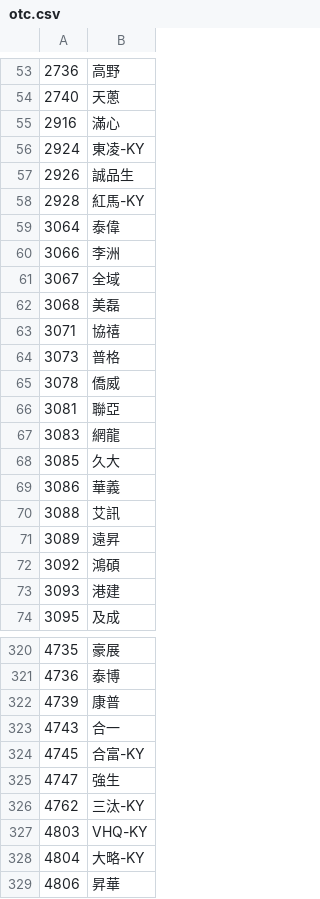
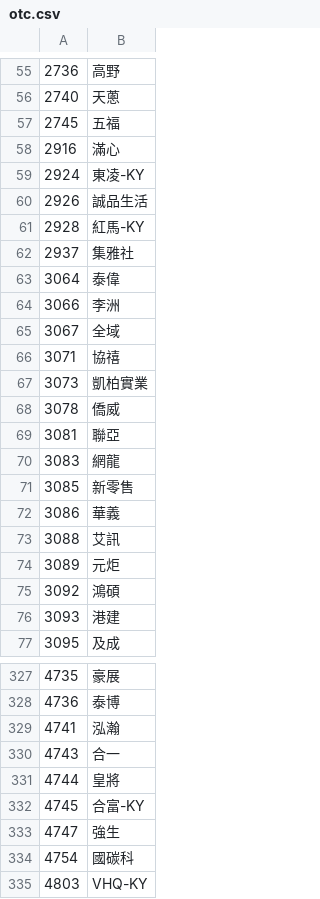
Before and after one commit to zzzaaa12/stockcmd, a CSV file: otc.csv, drawn as a sheet; only a part is shown, gaps mark what is left out; the shorter side is filled out with more unchanged rows; the diff covers the shown part only.

```diff
--- a/otc.csv
+++ b/otc.csv
@@ -54,6 +56,8 @@
 2740,天蔥
+2745,五福
 2916,滿心
 2924,東凌-KY
-2926,誠品生
+2926,誠品生活
 2928,紅馬-KY
+2937,集雅社
 3064,泰偉
@@ -61,5 +65,4 @@
 3067,全域
-3068,美磊
 3071,協禧
-3073,普格
+3073,凱柏實業
 3078,僑威
@@ -67,6 +70,6 @@
 3083,網龍
-3085,久大
+3085,新零售
 3086,華義
 3088,艾訊
-3089,遠昇
+3089,元炬
 3092,鴻碩
@@ -321,7 +328,8 @@
 4736,泰博
-4739,康普
+4741,泓瀚
 4743,合一
+4744,皇將
 4745,合富-KY
 4747,強生
-4762,三汰-KY
+4754,國碳科
 4803,VHQ-KY
```
Also changed, not shown: 57 added rows, 18 removed rows and 24 edited cells elsewhere in this file, tse.csv.
